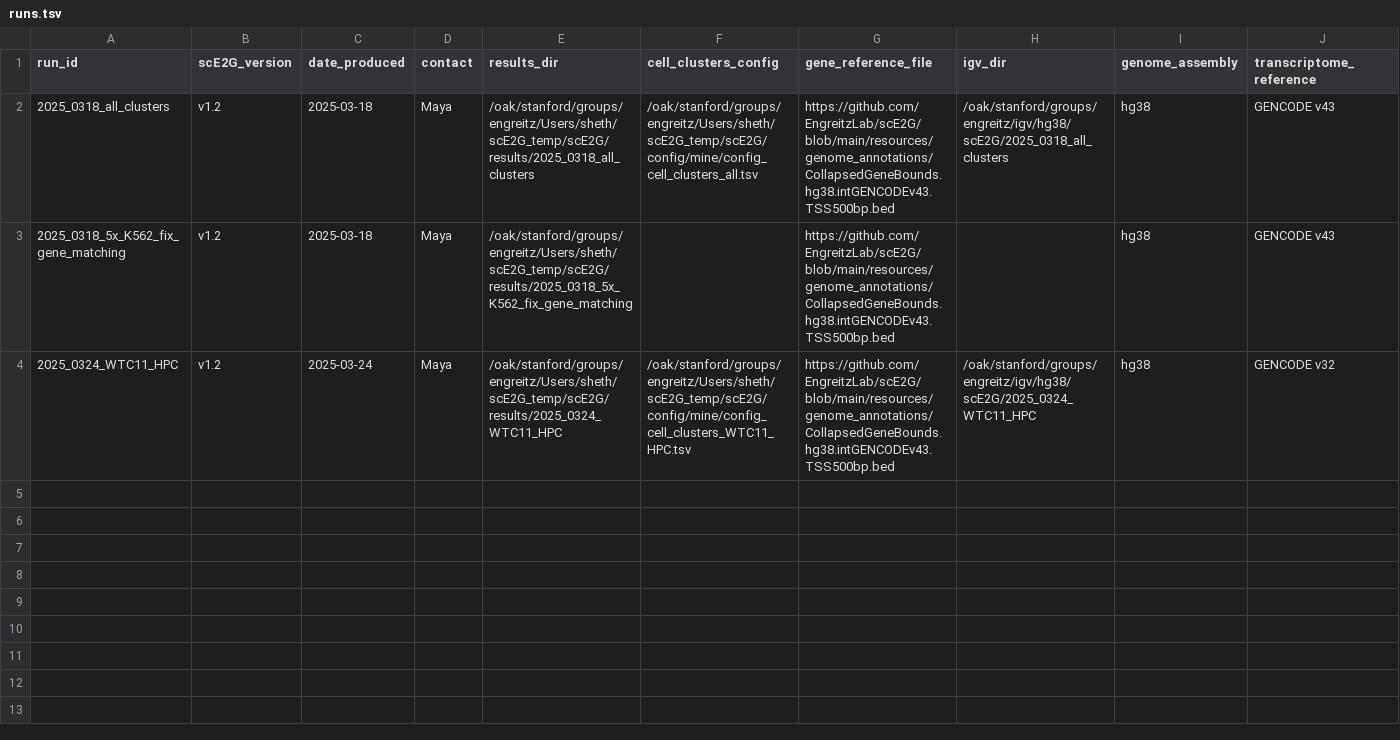
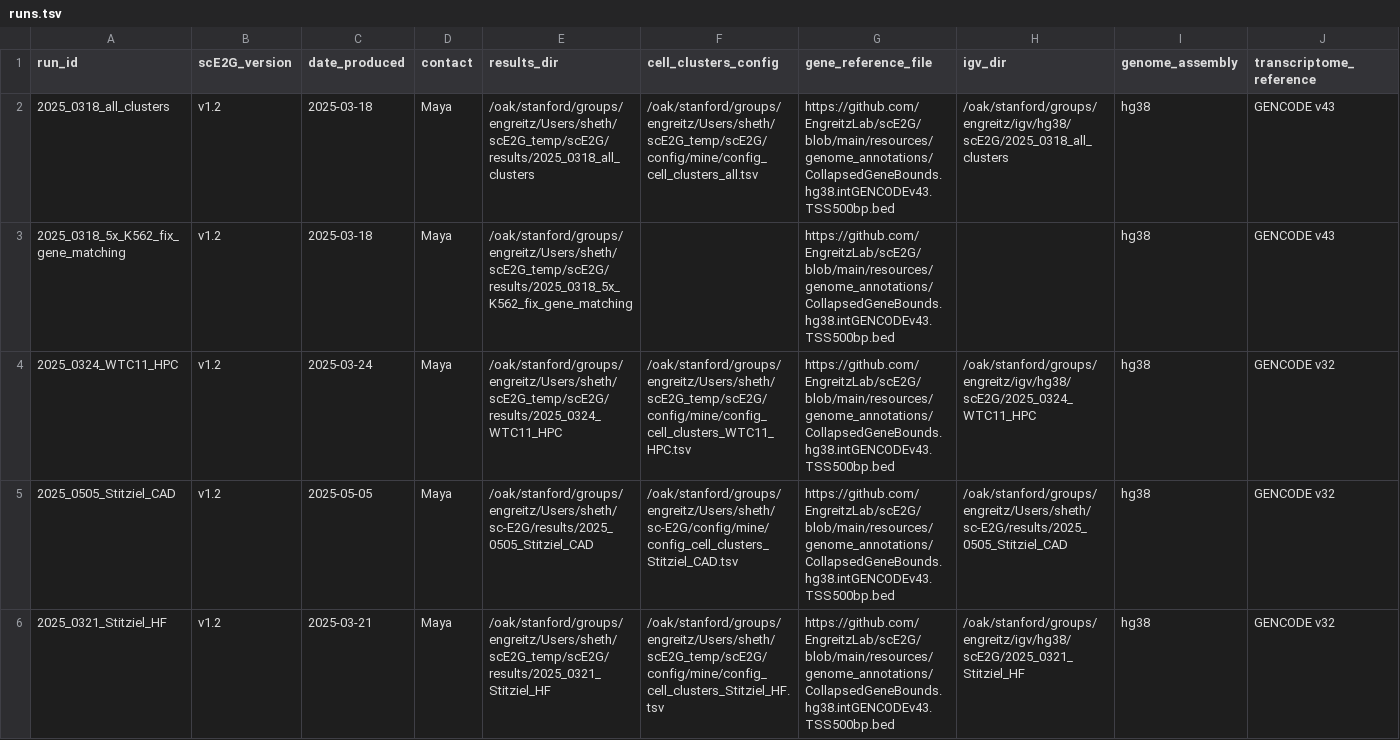
Before and after one commit to EngreitzLab/eutensils, a TSV file: sce2g-registry/runs.tsv, drawn as a sheet; only a part is shown; rows hold the shown columns only; the diff names each change by its address in the sheet, - before the commit and + after, or states it on an @@ line.

```diff
--- a/sce2g-registry/runs.tsv
+++ b/sce2g-registry/runs.tsv
+row 5: 2025_0505_Stitziel_CAD | v1.2 | 2025-05-05 | Maya | /oak/stanford/groups/engreitz/Users/sheth/sc-E2G/results/2025_0505_Stitziel_CAD | /oak/stanford/groups/engreitz/Users/sheth/sc-E2G/config/mine/config_cell_clusters_Stitziel_CAD.tsv | https://github.com/EngreitzLab/scE2G/blob/main/resources/genome_annotations/CollapsedGeneBounds.hg38.intGENCODEv43.TSS500bp.bed | /oak/stanford/groups/engreitz/Users/sheth/sc-E2G/results/2025_0505_Stitziel_CAD | hg38 | GENCODE v32
+row 6: 2025_0321_Stitziel_HF | v1.2 | 2025-03-21 | Maya | /oak/stanford/groups/engreitz/Users/sheth/scE2G_temp/scE2G/results/2025_0321_Stitziel_HF | /oak/stanford/groups/engreitz/Users/sheth/scE2G_temp/scE2G/config/mine/config_cell_clusters_Stitziel_HF.tsv | https://github.com/EngreitzLab/scE2G/blob/main/resources/genome_annotations/CollapsedGeneBounds.hg38.intGENCODEv43.TSS500bp.bed | /oak/stanford/groups/engreitz/igv/hg38/scE2G/2025_0321_Stitziel_HF | hg38 | GENCODE v32
```
Also changed, not shown: 2 other files.
